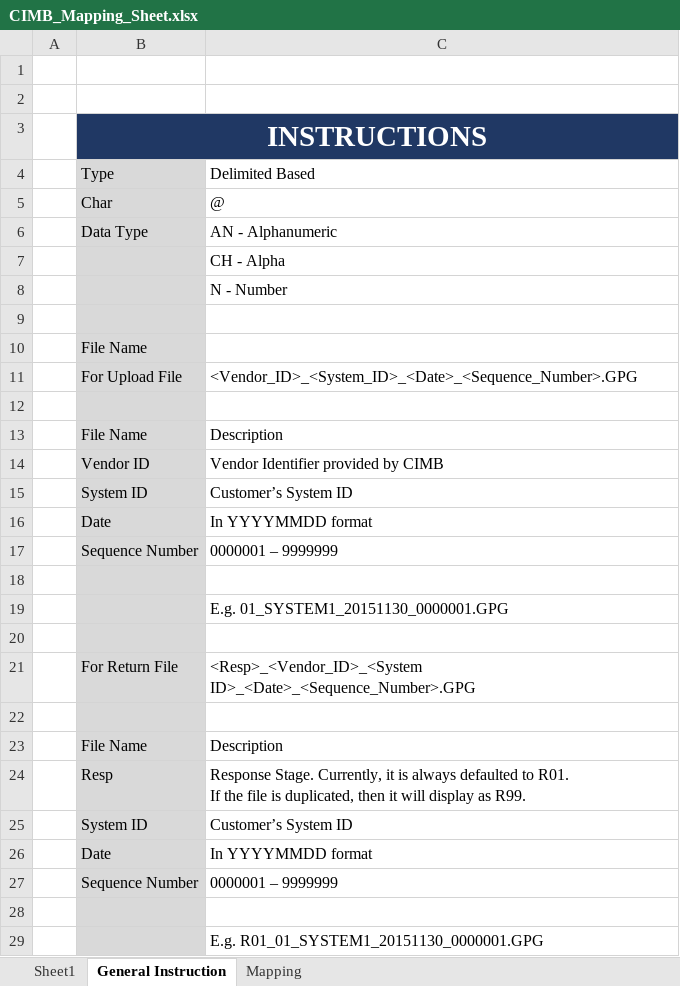
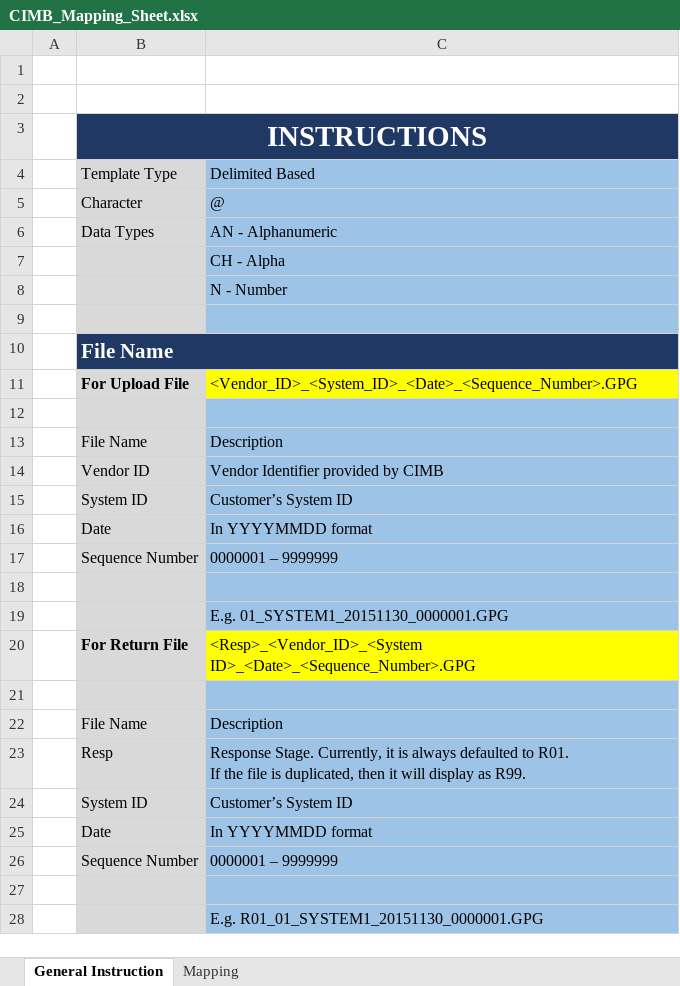
Before and after one commit to PETCHIMUTHU-M/fusion, an Excel workbook: E-Text/CIMB-Bank/CIMB_Mapping_Sheet.xlsx, sheet General Instruction, drawn as a sheet; values as stored, in another font and other column widths than the file's, no borders; removed rows and columns are numbered as before the commit, all else as after; the diff names each change by its address in the sheet, - before the commit and + after, or states it on an @@ line.

```diff
--- a/E-Text/CIMB-Bank/CIMB_Mapping_Sheet.xlsx (sheet General Instruction)
+++ b/E-Text/CIMB-Bank/CIMB_Mapping_Sheet.xlsx (sheet General Instruction)
-sheet tab: Sheet1
-B4: Type
+B4: Template Type
-C4:C9 fill: none
+C4:C9 fill: #9DC3E6
-B5: Char
+B5: Character
-B6: Data Type
+B6: Data Types
-B10 fill: #D9D9D9
+B10 fill: #203864
-B10:B11 bold: off
+B10:B11 bold: on
-B10 text colour: black
+B10 text colour: #FFFFFF, text size: larger
+B10:C10 merged
-C10 fill: none
+C10 fill: #203864
-C11 fill: none
+C11 fill: #FFFF00
-C12:C19 fill: none
+C12:C19 fill: #9DC3E6
-row 20: (empty)
-B20 bold: off
+B20 bold: on
-C20 fill: none
+C20 fill: #FFFF00
-C21:C28 fill: none
+C21:C28 fill: #9DC3E6
```
Also changed, not shown: sheet Mapping, Fusion-Tracker.xlsx, 4 other files.
